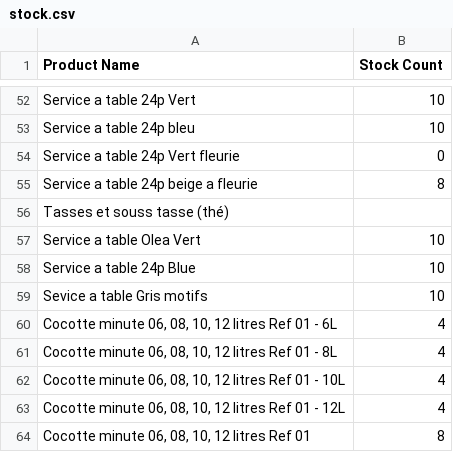
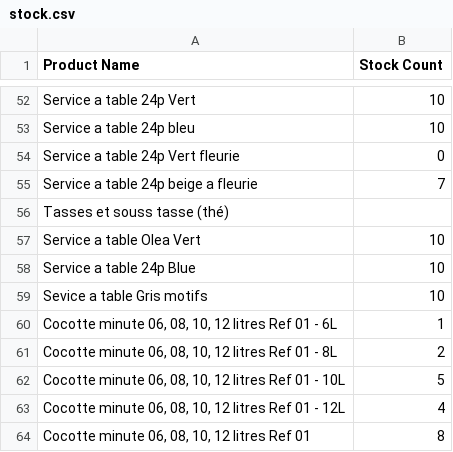
Before and after one commit to soumdeco713-hue/soumdeco, a CSV file: public/data/stock.csv, drawn as a sheet; only a part is shown, gaps mark what is left out.

```diff
--- a/public/data/stock.csv
+++ b/public/data/stock.csv
@@ -54,3 +54,3 @@
 "Service a table 24p Vert fleurie","0"
-"Service a table 24p beige a fleurie","8"
+"Service a table 24p beige a fleurie","7"
 "Tasses et souss tasse (thé)",""
@@ -59,5 +59,5 @@
 "Sevice a table Gris motifs ","10"
-"Cocotte minute 06, 08, 10, 12 litres Ref 01 - 6L","4"
-"Cocotte minute 06, 08, 10, 12 litres Ref 01 - 8L","4"
-"Cocotte minute 06, 08, 10, 12 litres Ref 01 - 10L","4"
+"Cocotte minute 06, 08, 10, 12 litres Ref 01 - 6L","1"
+"Cocotte minute 06, 08, 10, 12 litres Ref 01 - 8L","2"
+"Cocotte minute 06, 08, 10, 12 litres Ref 01 - 10L","5"
 "Cocotte minute 06, 08, 10, 12 litres Ref 01 - 12L","4"
```
Also changed, not shown: 43 other files.
